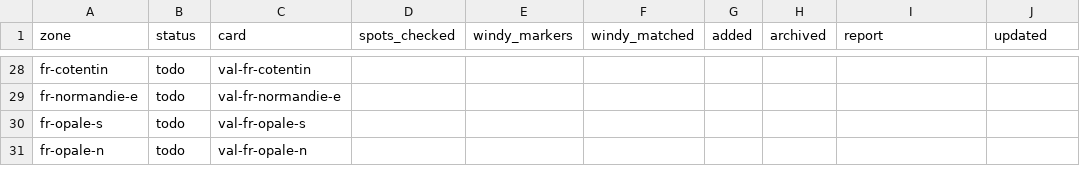
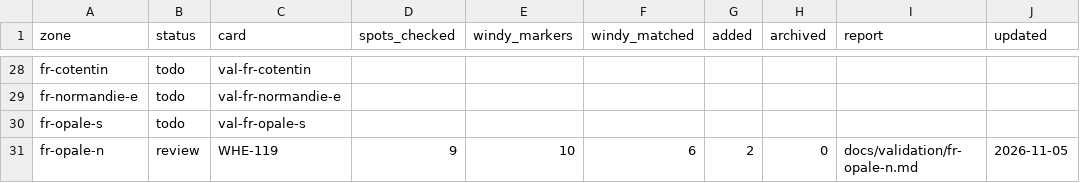
Before and after one commit to benjcvd/wheretokite, a CSV file: tools/spots/validation/status.csv, drawn as a sheet; only a part is shown, gaps mark what is left out.

```diff
--- a/tools/spots/validation/status.csv
+++ b/tools/spots/validation/status.csv
@@ -30,2 +30,2 @@ fr-normandie-e,todo,val-fr-normandie-e,,,,,,,
 fr-opale-s,todo,val-fr-opale-s,,,,,,,
-fr-opale-n,todo,val-fr-opale-n,,,,,,,
+fr-opale-n,review,WHE-119,9,10,6,2,0,docs/validation/fr-opale-n.md,2026-11-05
```
Also changed, not shown: tools/spots/FR-atlantic.csv, 2 other files.
